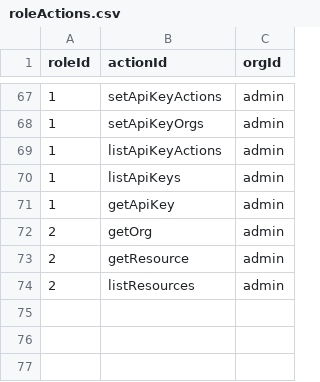
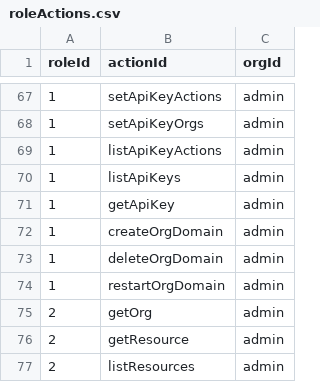
Before and after one commit to oidebrett/manidae, a CSV file: postgres_export/roleActions.csv, drawn as a sheet; only a part is shown, gaps mark what is left out; the diff names each change by its address in the sheet, - before the commit and + after, or states it on an @@ line.

Commit message:
permission to add domains

```diff
--- a/postgres_export/roleActions.csv
+++ b/postgres_export/roleActions.csv
+row 72: 1 | createOrgDomain | admin
+row 73: 1 | deleteOrgDomain | admin
+row 74: 1 | restartOrgDomain | admin
```
